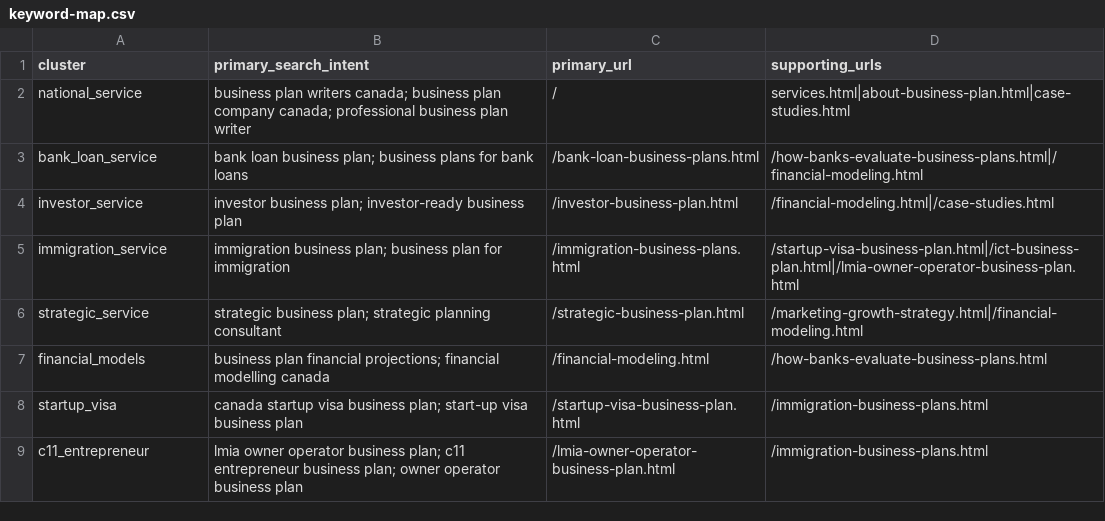
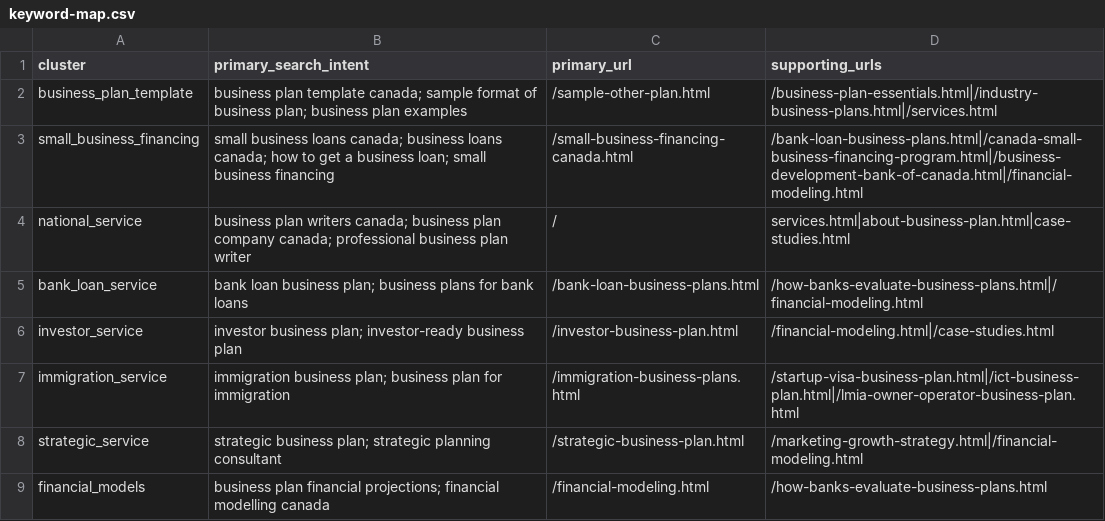
Before and after one commit to akshigakhar/TheBizPlans_Website, a CSV file: docs/keyword-map.csv, drawn as a sheet; only a part is shown; the shorter side is filled out with more unchanged rows.

Commit message:
Audit and strengthen priority SEO clusters

```diff
--- a/docs/keyword-map.csv
+++ b/docs/keyword-map.csv
@@ -1,2 +1,4 @@
 cluster,primary_search_intent,primary_url,supporting_urls
+business_plan_template,"business plan template canada; sample format of business plan; business plan examples",/sample-other-plan.html,/business-plan-essentials.html|/industry-business-plans.html|/services.html
+small_business_financing,"small business loans canada; business loans canada; how to get a business loan; small business financing",/small-business-financing-canada.html,/bank-loan-business-plans.html|/canada-small-business-financing-program.html|/business-development-bank-of-canada.html|/financial-modeling.html
 national_service,"business plan writers canada; business plan company canada; professional business plan writer",/,services.html|about-business-plan.html|case-studies.html
```
Also changed, not shown: 4 other files.
